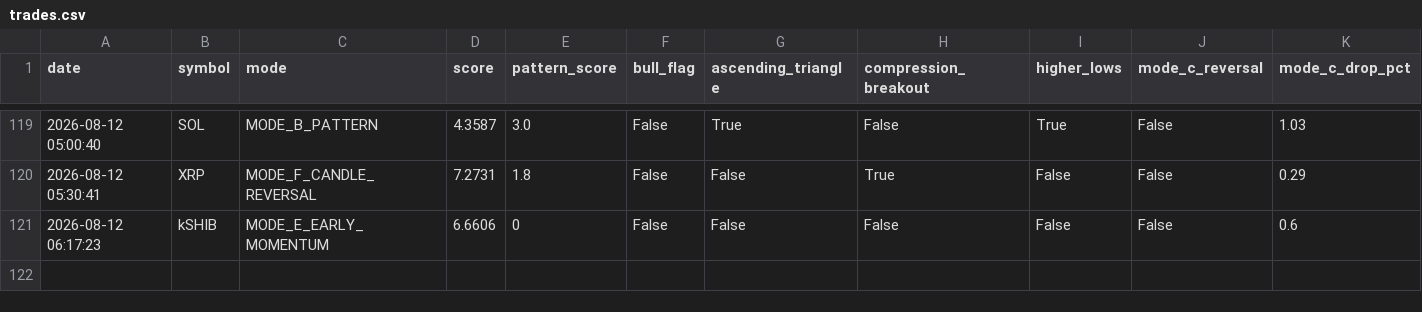
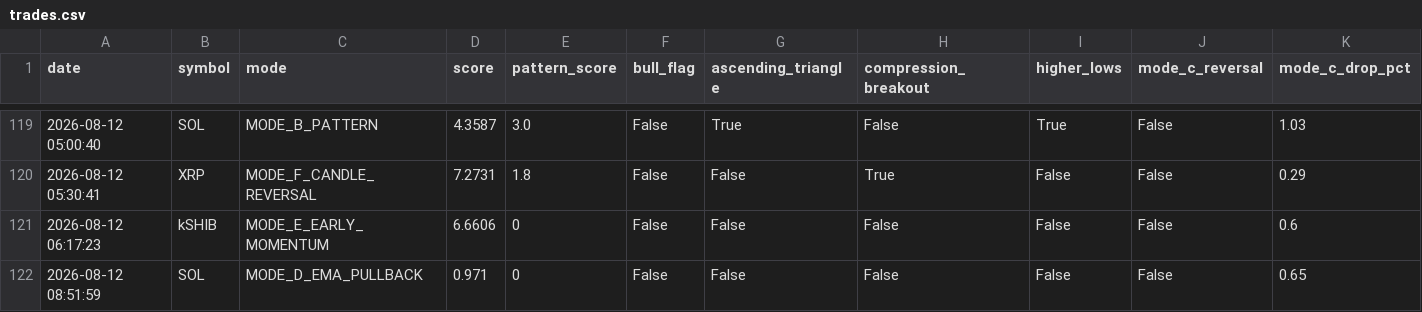
Before and after one commit to frisoo70-ux/trading-bot-data, a CSV file: bot-data/trades.csv, drawn as a sheet; only a part is shown, gaps mark what is left out; rows hold the shown columns only; the diff names each change by its address in the sheet, - before the commit and + after, or states it on an @@ line.

Commit message:
Bot data backup: trades.csv

```diff
--- a/bot-data/trades.csv
+++ b/bot-data/trades.csv
+row 122: 2026-08-12 08:51:59 | SOL | MODE_D_EMA_PULLBACK | 0.971 | 0 | False | False | False | False | False | 0.65
```
